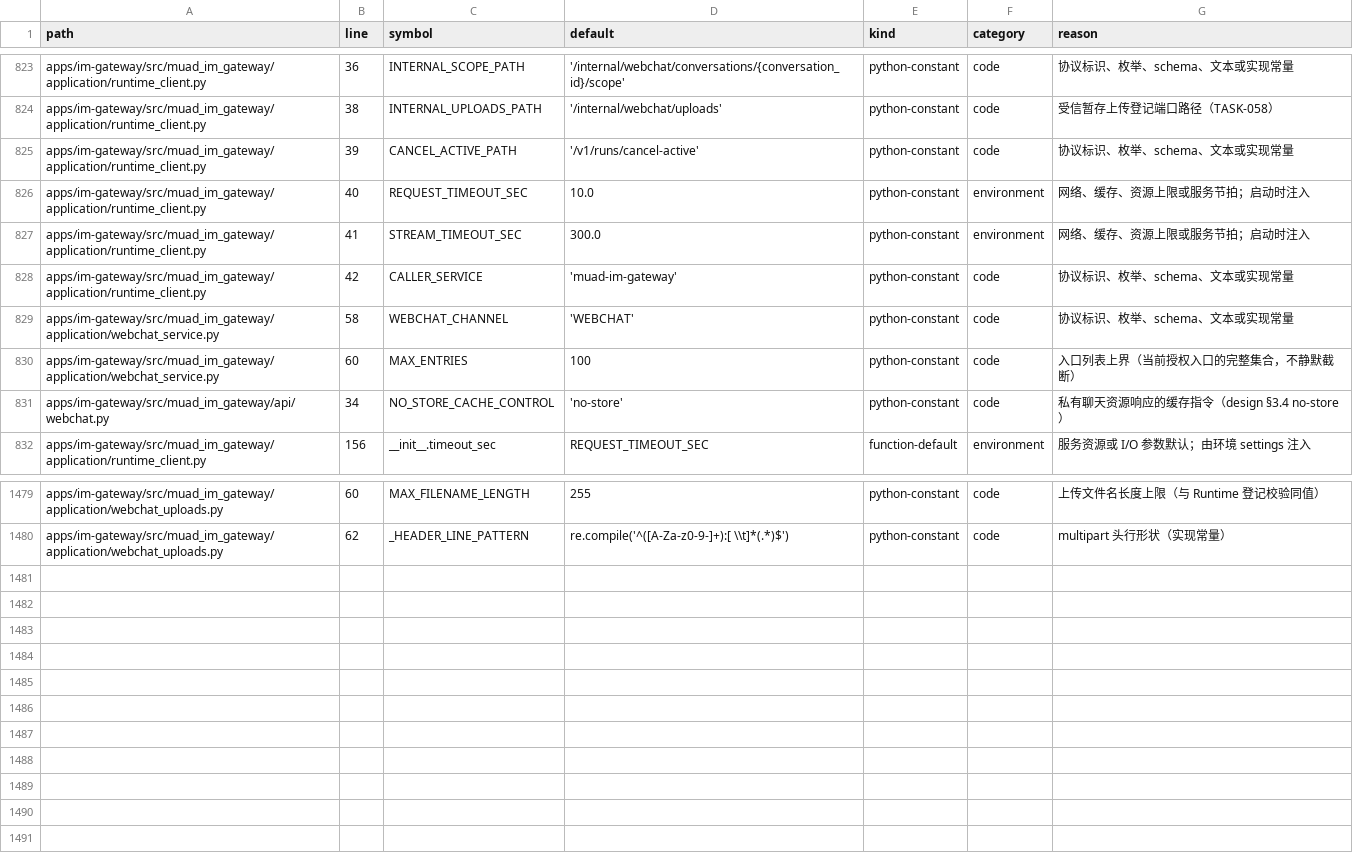
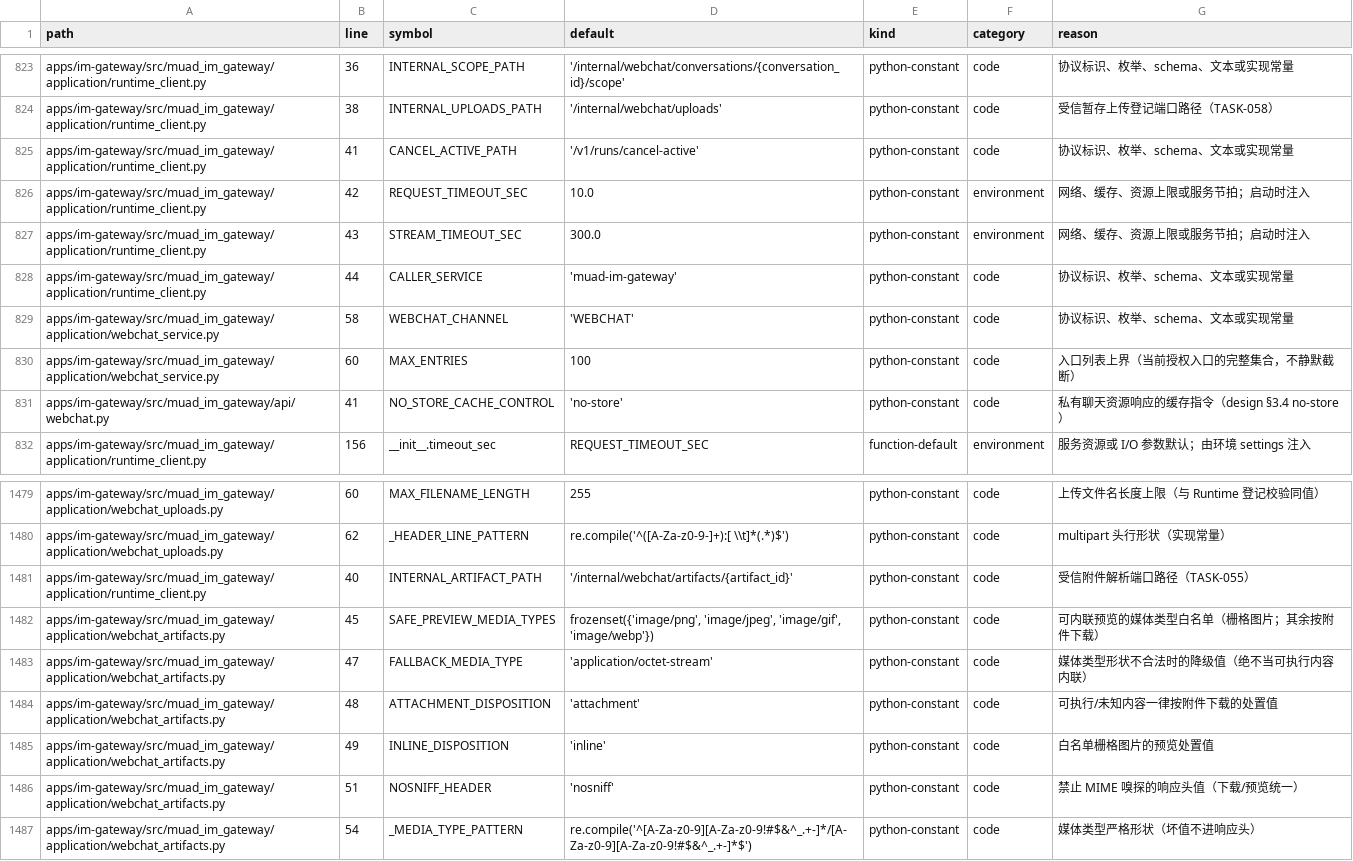
Before and after one commit to Michaelxwb/fluxion-harness, a CSV file: docs/configuration-inventory.csv, drawn as a sheet; only a part is shown, gaps mark what is left out; the diff names each change by its address in the sheet, - before the commit and + after, or states it on an @@ line.

Commit message:
cf-task(TASK-055): 附件下载授权与安全预览（逐请求授权链=CHAT主体只经Console核验→Owner按tenant/user核属会话归属→当前入口/Agent授权，全部发生在读字节之前；跨用户/跨租户/软删/TRANSCRIPT内部留档/入口停用或换绑一律404不泄露存在性、授权撤销403；取件键只由Owner解析的AttachmentRef给出，客户端storage_key/path无位置；安全预览按显式白名单栅格图片inline，HTML/SVG等可执行内容一律attachment+no-store/nosniff，坏媒体类型降级二进制流；行内size与真实字节不符即404、绝不按错误长度声明Content-Length；Owner短事务完整结束之后才从共享存储流式输出，网关零持库；B-255 RED 7 failed→GREEN 7 passed，Owner侧真实PG归属解析3 passed，同域回归tests/gateway 405 passed / tests/contracts+tests/architecture 1314 passed，ruff+mypy(429 files)干净）；TASK-055 Done Gate pass

```diff
--- a/docs/configuration-inventory.csv
+++ b/docs/configuration-inventory.csv
-B825 (line): 39
+B825 (line): 41
-B826 (line): 40
+B826 (line): 42
-B827 (line): 41
+B827 (line): 43
-B828 (line): 42
+B828 (line): 44
-B831 (line): 34
+B831 (line): 41
+row 1481: apps/im-gateway/src/muad_im_gateway/application/runtime_client.py | 40 | INTERNAL_ARTIFACT_PATH | '/internal/webchat/artifacts/{artifact_id}' | python-constant | code | 受信附件解析端口路径（TASK-055）
+row 1482: apps/im-gateway/src/muad_im_gateway/application/webchat_artifacts.py | 45 | SAFE_PREVIEW_MEDIA_TYPES | frozenset({'image/png', 'image/jpeg', 'image/gif', 'image/webp'}) | python-constant | code | 可内联预览的媒体类型白名单（栅格图片；其余按附件下载）
+row 1483: apps/im-gateway/src/muad_im_gateway/application/webchat_artifacts.py | 47 | FALLBACK_MEDIA_TYPE | 'application/octet-stream' | python-constant | code | 媒体类型形状不合法时的降级值（绝不当可执行内容内联）
+row 1484: apps/im-gateway/src/muad_im_gateway/application/webchat_artifacts.py | 48 | ATTACHMENT_DISPOSITION | 'attachment' | python-constant | code | 可执行/未知内容一律按附件下载的处置值
+row 1485: apps/im-gateway/src/muad_im_gateway/application/webchat_artifacts.py | 49 | INLINE_DISPOSITION | 'inline' | python-constant | code | 白名单栅格图片的预览处置值
+row 1486: apps/im-gateway/src/muad_im_gateway/application/webchat_artifacts.py | 51 | NOSNIFF_HEADER | 'nosniff' | python-constant | code | 禁止 MIME 嗅探的响应头值（下载/预览统一）
+row 1487: apps/im-gateway/src/muad_im_gateway/application/webchat_artifacts.py | 54 | _MEDIA_TYPE_PATTERN | re.compile('^[A-Za-z0-9][A-Za-z0-9!#$&^_.+-]*/[A-Za-z0-9][A-Za-z0-9!#$&^_.+-]*$') | python-constant | code | 媒体类型严格形状（坏值不进响应头）
```
Also changed, not shown: 10 other files.
